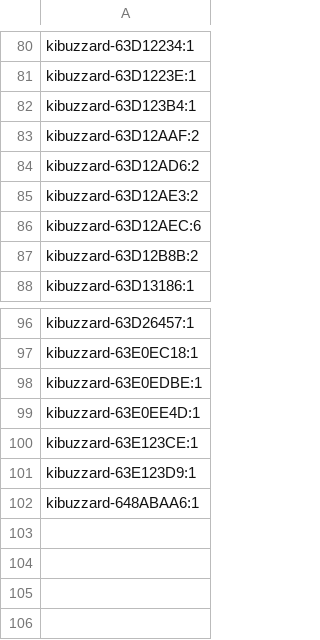
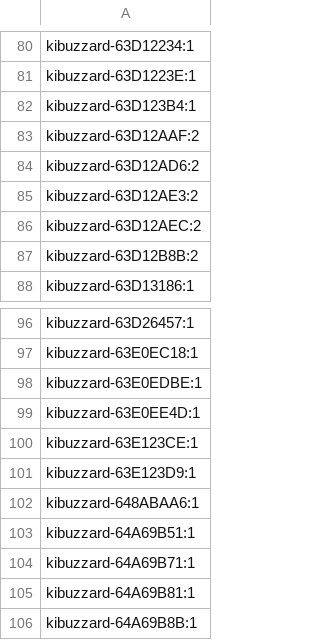
Before and after one commit to jkordek1/TVZ_KTM_ApplicationBoard, a CSV file: KiCAD files/production/designators.csv, drawn as a sheet; only a part is shown, gaps mark what is left out.

```diff
--- a/KiCAD files/production/designators.csv
+++ b/KiCAD files/production/designators.csv
@@ -85,3 +85,3 @@ kibuzzard-63D12AD6:2
 kibuzzard-63D12AE3:2
-kibuzzard-63D12AEC:6
+kibuzzard-63D12AEC:2
 kibuzzard-63D12B8B:2
@@ -102 +102,5 @@ kibuzzard-63E123D9:1
 kibuzzard-648ABAA6:1
+kibuzzard-64A69B51:1
+kibuzzard-64A69B71:1
+kibuzzard-64A69B81:1
+kibuzzard-64A69B8B:1
```
Also changed, not shown: KiCAD files/production/positions.csv, 4 other files.
